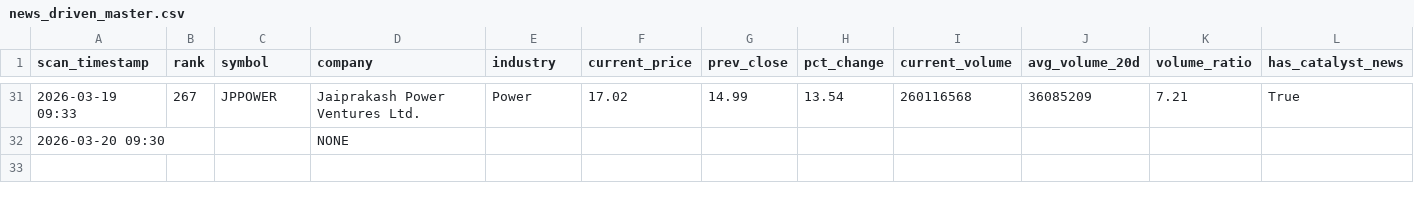
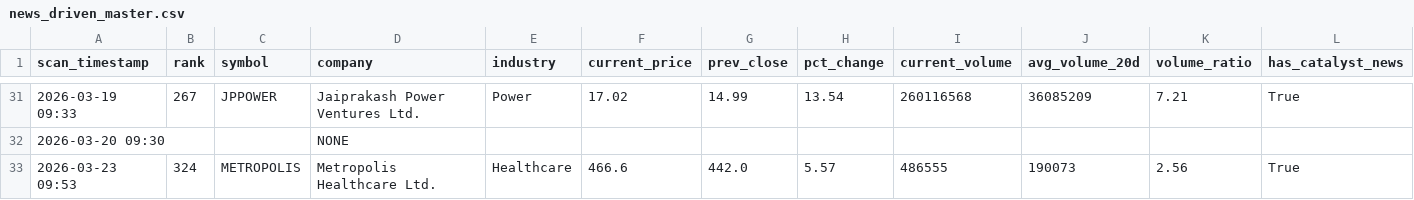
Before and after one commit to maniarjimmy/insidertrading, a CSV file: output/news_driven_master.csv, drawn as a sheet; only a part is shown, gaps mark what is left out; rows hold the shown columns only; the diff names each change by its address in the sheet, - before the commit and + after, or states it on an @@ line.

```diff
--- a/output/news_driven_master.csv
+++ b/output/news_driven_master.csv
+row 33: 2026-03-23 09:53 | 324 | METROPOLIS | Metropolis Healthcare Ltd. | Healthcare | 466.6 | 442.0 | 5.57 | 486555 | 190073 | 2.56 | True
```
Also changed, not shown: output/suspicious_master.csv, 2 other files.
